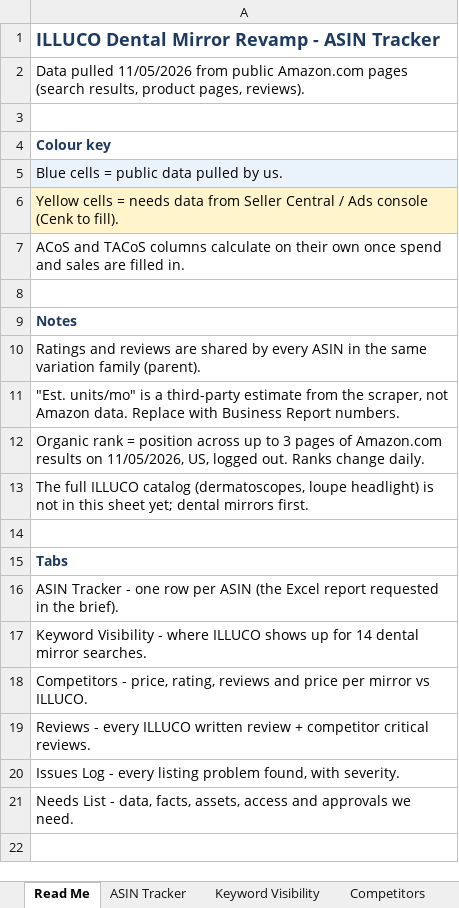
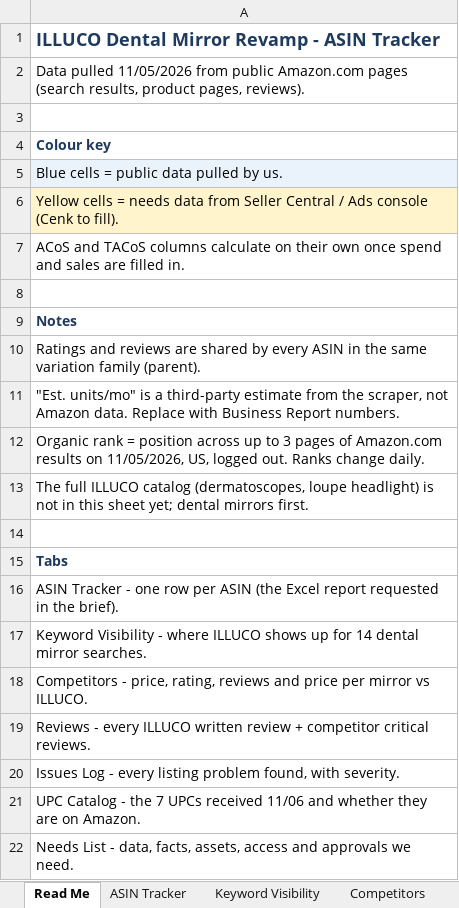
Before and after one commit to ck92-commits/ILLUCO-AMAZON, an Excel workbook: audit/ILLUCO_Dental_Mirror_ASIN_Tracker.xlsx, sheet Read Me, drawn as a sheet; values as stored, in another font and other column widths than the file's, no borders; the diff names each change by its address in the sheet, - before the commit and + after, or states it on an @@ line.

```diff
--- a/audit/ILLUCO_Dental_Mirror_ASIN_Tracker.xlsx (sheet Read Me)
+++ b/audit/ILLUCO_Dental_Mirror_ASIN_Tracker.xlsx (sheet Read Me)
+row 21: UPC Catalog - the 7 UPCs received 11/06 and whether they are on Amazon.
```
Also changed, not shown: sheet Needs List, other sheet tabs, 6 other files.
